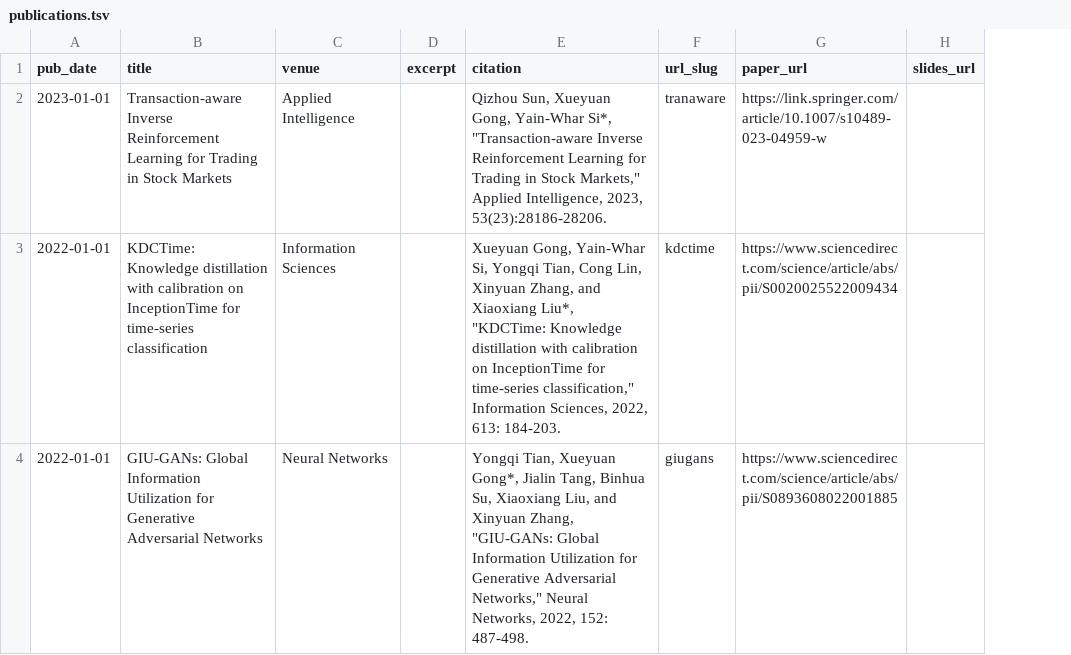
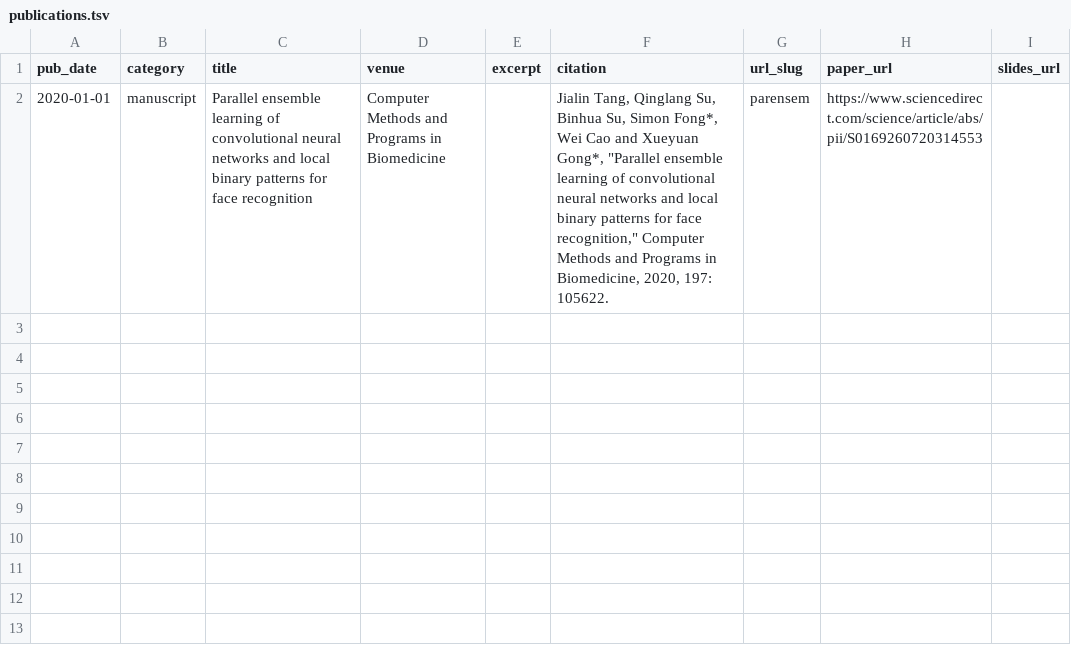
Before and after one commit to amoonfana/amoonfana.github.io, a TSV file: markdown_generator/publications.tsv, drawn as a sheet; removed rows and columns are numbered as before the commit, all else as after; the diff names each change by its address in the sheet, - before the commit and + after, or states it on an @@ line.

Commit message:
update publication

```diff
--- a/markdown_generator/publications.tsv
+++ b/markdown_generator/publications.tsv
+column B (category), empty
-row 2: 2023-01-01 | Transaction-aware Inverse Reinforcement Learning for Trading in Stock Markets | Applied Intelligence |  | Qizhou Sun, Xueyuan Gong, Yain-Whar Si*, "Transaction-aware Inverse Reinforcement Learning for Trading in Stock Markets," Applied Intelligence, 2023, 53(23):28186-28206. | tranaware | https://link.springer.com/article/10.1007/s10489-023-04959-w
-row 3: 2022-01-01 | KDCTime: Knowledge distillation with calibration on InceptionTime for time-series classification | Information Sciences |  | Xueyuan Gong, Yain-Whar Si, Yongqi Tian, Cong Lin, Xinyuan Zhang, and Xiaoxiang Liu*, "KDCTime: Knowledge distillation with calibration on InceptionTime for time-series classification," Information Sciences, 2022, 613: 184-203. | kdctime | https://www.sciencedirect.com/science/article/abs/pii/S0020025522009434
-row 4: 2022-01-01 | GIU-GANs: Global Information Utilization for Generative Adversarial Networks | Neural Networks |  | Yongqi Tian, Xueyuan Gong*, Jialin Tang, Binhua Su, Xiaoxiang Liu, and Xinyuan Zhang, "GIU-GANs: Global Information Utilization for Generative Adversarial Networks," Neural Networks, 2022, 152: 487-498. | giugans | https://www.sciencedirect.com/science/article/abs/pii/S0893608022001885
+row 2: 2020-01-01 | manuscript | Parallel ensemble learning of convolutional neural networks and local binary patterns for face recognition | Computer Methods and Programs in Biomedicine |  | Jialin Tang, Qinglang Su, Binhua Su, Simon Fong*, Wei Cao and Xueyuan Gong*, "Parallel ensemble learning of convolutional neural networks and local binary patterns for face recognition," Computer Methods and Programs in Biomedicine, 2020, 197: 105622. | parensem | https://www.sciencedirect.com/science/article/abs/pii/S0169260720314553
```
Also changed, not shown: 5 other files.
